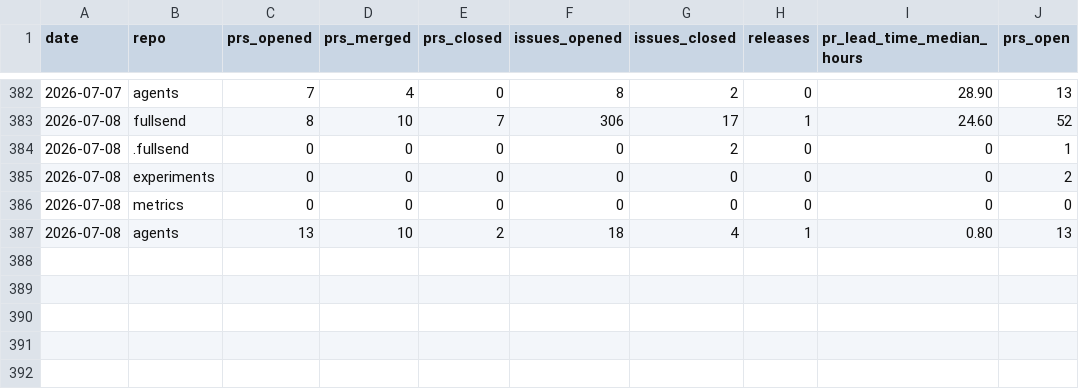
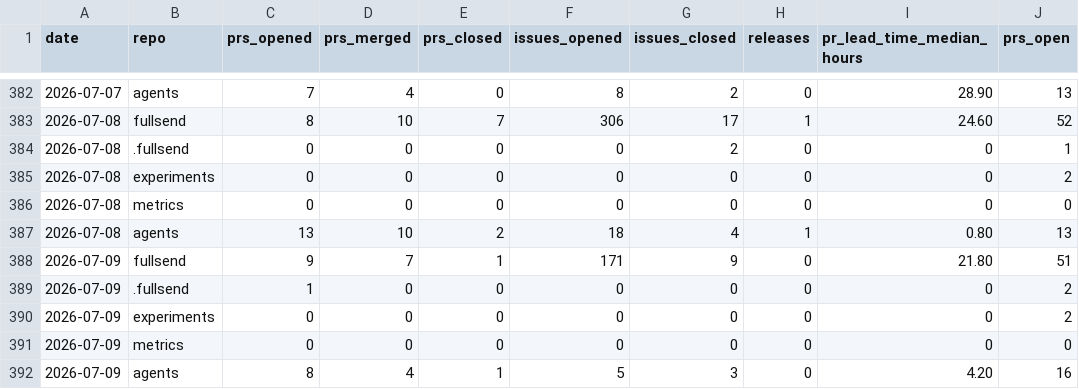
Before and after one commit to fullsend-ai/metrics, a CSV file: docs/metrics.csv, drawn as a sheet; only a part is shown, gaps mark what is left out; the diff names each change by its address in the sheet, - before the commit and + after, or states it on an @@ line.

```diff
--- a/docs/metrics.csv
+++ b/docs/metrics.csv
+row 388: 2026-07-09 | fullsend | 9 | 7 | 1 | 171 | 9 | 0 | 21.80 | 51
+row 389: 2026-07-09 | .fullsend | 1 | 0 | 0 | 0 | 0 | 0 | 0 | 2
+row 390: 2026-07-09 | experiments | 0 | 0 | 0 | 0 | 0 | 0 | 0 | 2
+row 391: 2026-07-09 | metrics | 0 | 0 | 0 | 0 | 0 | 0 | 0 | 0
+row 392: 2026-07-09 | agents | 8 | 4 | 1 | 5 | 3 | 0 | 4.20 | 16
```
Also changed, not shown: docs/failures.csv, docs/rework.csv, 3 other files.
